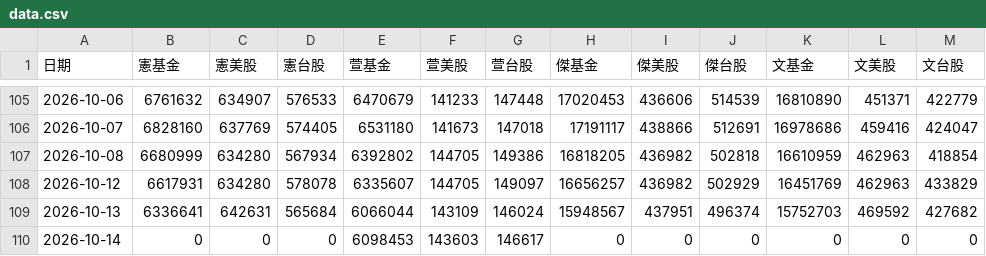
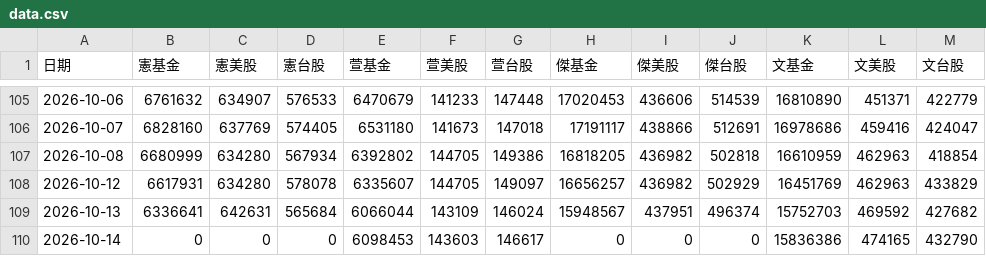
Before and after one commit to mussinakk-ux/family, a CSV file: data.csv, drawn as a sheet; only a part is shown, gaps mark what is left out.

```diff
--- a/data.csv
+++ b/data.csv
@@ -109,2 +109,2 @@
 2026-10-13,6336641,642631,565684,6066044,143109,146024,15948567,437951,496374,15752703,469592,427682
-2026-10-14,0,0,0,6098453,143603,146617,0,0,0,0,0,0
+2026-10-14,0,0,0,6098453,143603,146617,0,0,0,15836386,474165,432790
```
Also changed, not shown: 2 other files.
